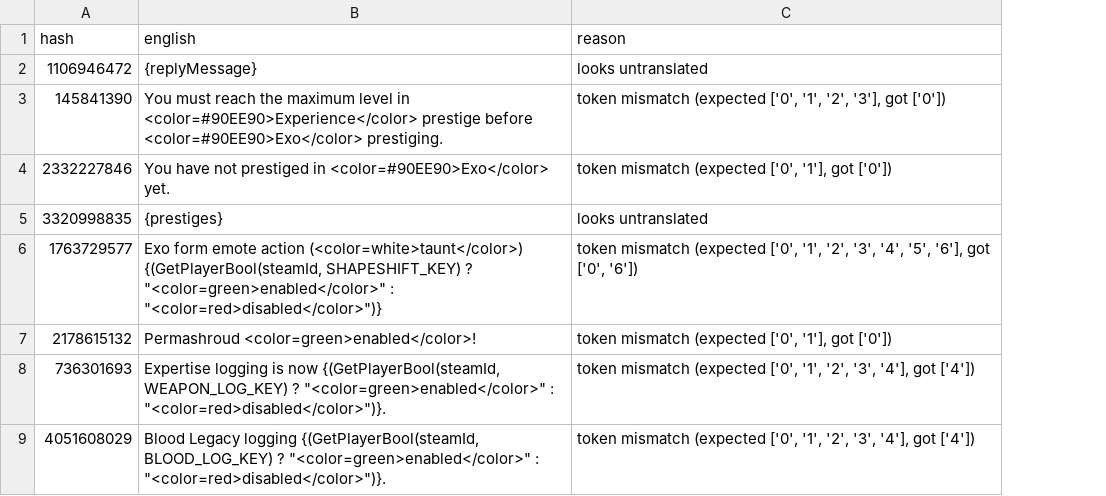
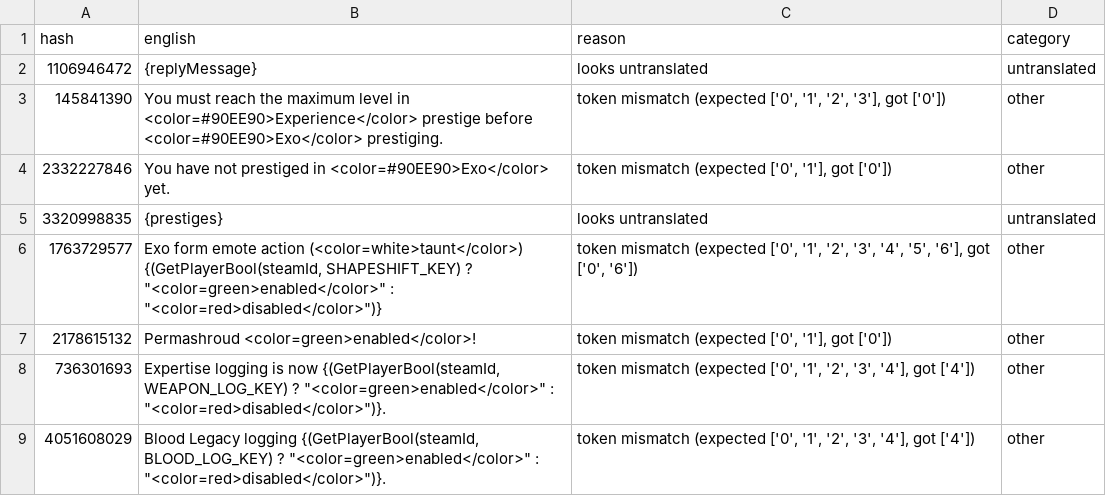
Before and after one commit to mfoltz/Bloodcraft, a CSV file: skipped.csv, drawn as a sheet; only a part is shown; the diff names each change by its address in the sheet, - before the commit and + after, or states it on an @@ line.

```diff
--- a/skipped.csv
+++ b/skipped.csv
+column D (category), rows 2-9: untranslated | other | other | untranslated | other | other | other | other
```
Also changed, not shown: 3 other files.
